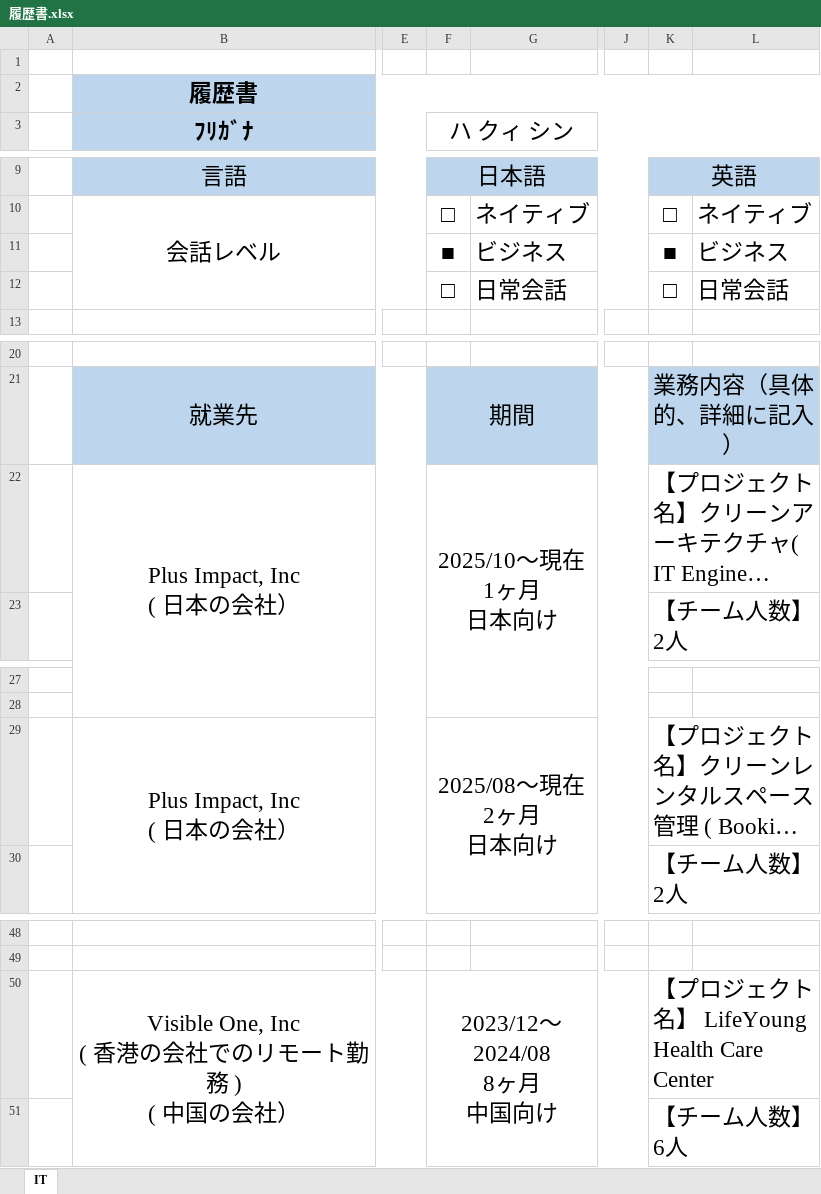
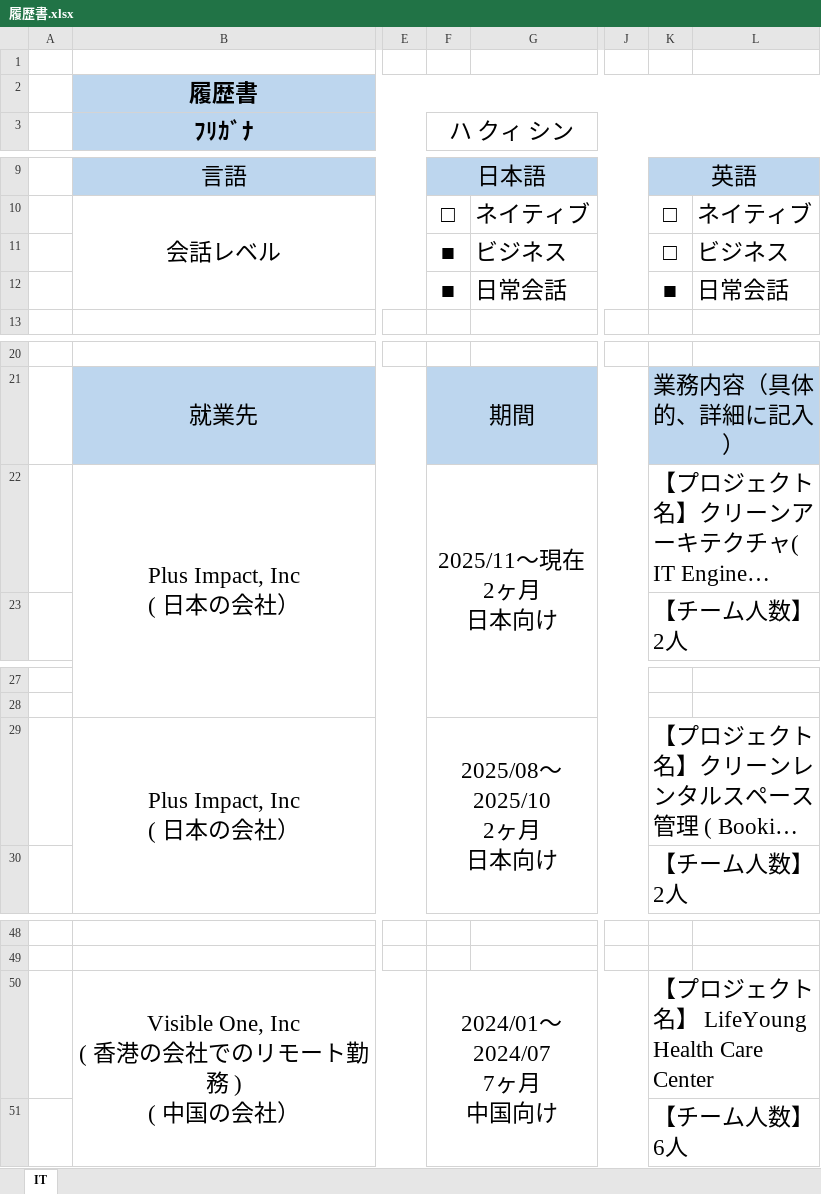
Before and after one commit to KhuiShing0101/next_portfolio, an Excel workbook: public/履歴書.xlsx, sheet IT, drawn as a sheet; only a part is shown, gaps mark what is left out; long unchanged cells end in …; values as stored, in another font and other column widths than the file's, no borders; charts and pictures not drawn; ↵ is a line break in a cell; the diff names each change by its address in the sheet, - before the commit and + after, or states it on an @@ line.

```diff
--- a/public/履歴書.xlsx (sheet IT)
+++ b/public/履歴書.xlsx (sheet IT)
-K11: ■
+K11: □
-F12 (ハ クィ シン): □
+F12 (ハ クィ シン): ■
-K12: □
+K12: ■
-F22 (ハ クィ シン): 2025/10～現在 ↵ 1ヶ月 ↵ 日本向け
+F22 (ハ クィ シン): 2025/11～現在 ↵ 2ヶ月 ↵ 日本向け
-F29 (ハ クィ シン): 2025/08～現在 ↵ 2ヶ月 ↵ 日本向け
+F29 (ハ クィ シン): 2025/08～2025/10 ↵ 2ヶ月 ↵ 日本向け
-F50 (ハ クィ シン): 2023/12～2024/08 ↵ 8ヶ月 ↵ 中国向け
+F50 (ハ クィ シン): 2024/01～2024/07 ↵ 7ヶ月 ↵ 中国向け
```
Also changed, not shown: 24 other files.
